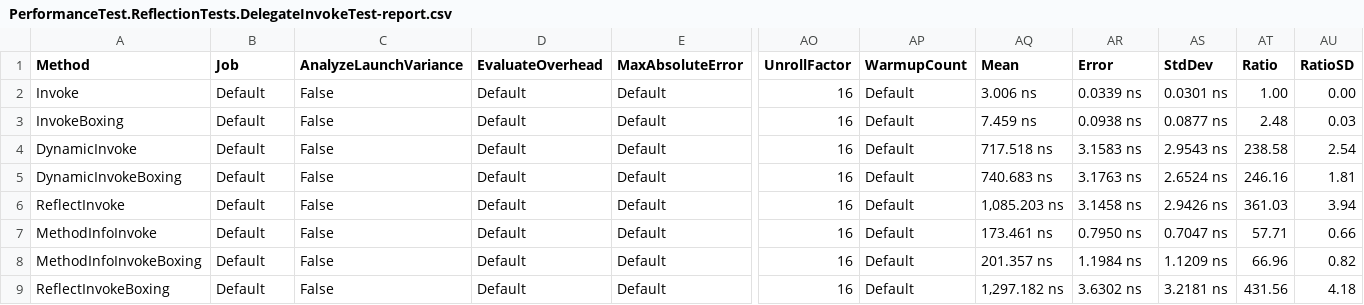
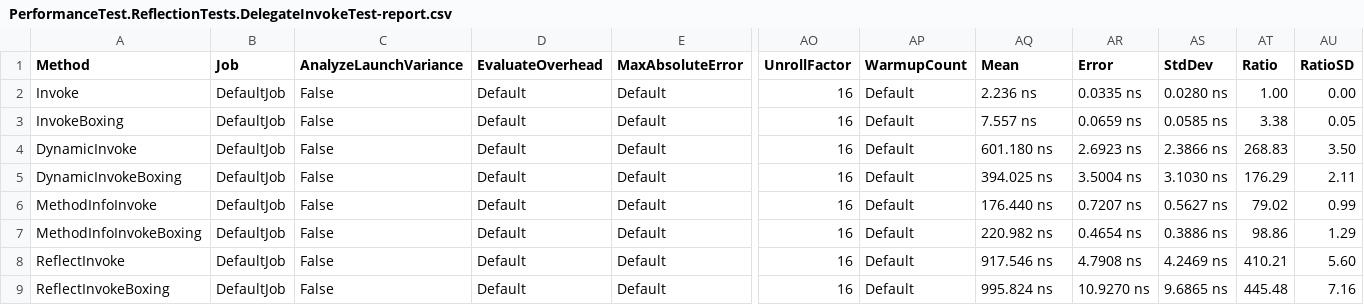
Before and after one commit to WeihanLi/PerformanceTest, a CSV file: PerformanceTest/BenchmarkDotNet.Artifacts/results/PerformanceTest.ReflectionTests.DelegateInvokeTest-report.csv, drawn as a sheet; only a part is shown, gaps mark what is left out; removed rows and columns are numbered as before the commit, all else as after; rows hold the shown columns only; the diff names each change by its address in the sheet, - before the commit and + after, or states it on an @@ line.

Commit message:
update DelegateInvokeTest

```diff
--- a/PerformanceTest/BenchmarkDotNet.Artifacts/results/PerformanceTest.ReflectionTests.DelegateInvokeTest-report.csv
+++ b/PerformanceTest/BenchmarkDotNet.Artifacts/results/PerformanceTest.ReflectionTests.DelegateInvokeTest-report.csv
-B2:B5 (Job): Default
+B2:B5 (Job): DefaultJob
-AQ2 (Mean): 3.006 ns
+AQ2 (Mean): 2.236 ns
-AR2 (Error): 0.0339 ns
+AR2 (Error): 0.0335 ns
-AS2 (StdDev): 0.0301 ns
+AS2 (StdDev): 0.0280 ns
-AQ3 (Mean): 7.459 ns
+AQ3 (Mean): 7.557 ns
-AR3 (Error): 0.0938 ns
+AR3 (Error): 0.0659 ns
-AS3 (StdDev): 0.0877 ns
+AS3 (StdDev): 0.0585 ns
-AT3 (Ratio): 2.48
+AT3 (Ratio): 3.38
-AU3 (RatioSD): 0.03
+AU3 (RatioSD): 0.05
-AQ4 (Mean): 717.518 ns
+AQ4 (Mean): 601.180 ns
-AR4 (Error): 3.1583 ns
+AR4 (Error): 2.6923 ns
-AS4 (StdDev): 2.9543 ns
+AS4 (StdDev): 2.3866 ns
-AT4 (Ratio): 238.58
+AT4 (Ratio): 268.83
-AU4 (RatioSD): 2.54
+AU4 (RatioSD): 3.50
-AQ5 (Mean): 740.683 ns
+AQ5 (Mean): 394.025 ns
-AR5 (Error): 3.1763 ns
+AR5 (Error): 3.5004 ns
-AS5 (StdDev): 2.6524 ns
+AS5 (StdDev): 3.1030 ns
-AT5 (Ratio): 246.16
+AT5 (Ratio): 176.29
-AU5 (RatioSD): 1.81
+AU5 (RatioSD): 2.11
-row 6: ReflectInvoke | Default | False | Default | Default | 16 | Default | 1,085.203 ns | 3.1458 ns | 2.9426 ns | 361.03 | 3.94
-B6:B7 (Job): Default
+B6:B7 (Job): DefaultJob
-AQ6 (Mean): 173.461 ns
+AQ6 (Mean): 176.440 ns
-AR6 (Error): 0.7950 ns
+AR6 (Error): 0.7207 ns
-AS6 (StdDev): 0.7047 ns
+AS6 (StdDev): 0.5627 ns
-AT6 (Ratio): 57.71
+AT6 (Ratio): 79.02
-AU6 (RatioSD): 0.66
+AU6 (RatioSD): 0.99
-AQ7 (Mean): 201.357 ns
+AQ7 (Mean): 220.982 ns
-AR7 (Error): 1.1984 ns
+AR7 (Error): 0.4654 ns
-AS7 (StdDev): 1.1209 ns
+AS7 (StdDev): 0.3886 ns
-AT7 (Ratio): 66.96
+AT7 (Ratio): 98.86
-AU7 (RatioSD): 0.82
+AU7 (RatioSD): 1.29
+row 8: ReflectInvoke | DefaultJob | False | Default | Default | 16 | Default | 917.546 ns | 4.7908 ns | 4.2469 ns | 410.21 | 5.60
-B9 (Job): Default
+B9 (Job): DefaultJob
-AQ9 (Mean): 1,297.182 ns
+AQ9 (Mean): 995.824 ns
-AR9 (Error): 3.6302 ns
+AR9 (Error): 10.9270 ns
-AS9 (StdDev): 3.2181 ns
+AS9 (StdDev): 9.6865 ns
-AT9 (Ratio): 431.56
+AT9 (Ratio): 445.48
-AU9 (RatioSD): 4.18
+AU9 (RatioSD): 7.16
```
Also changed, not shown: 4 other files.
